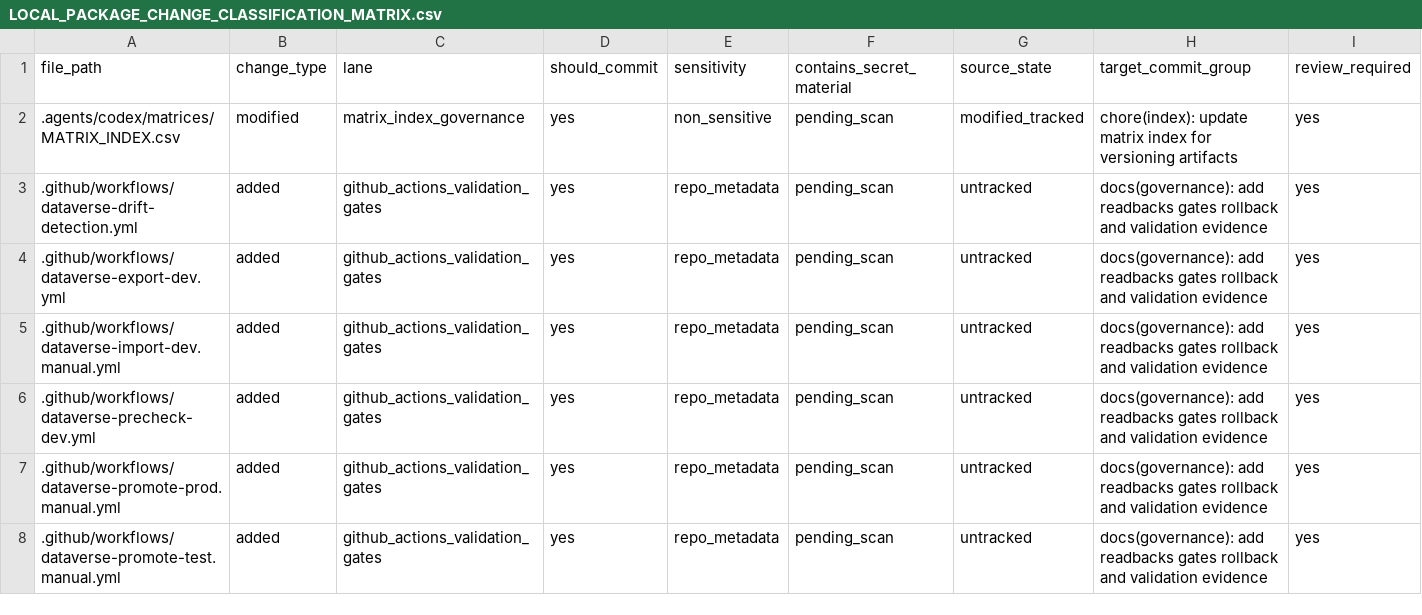
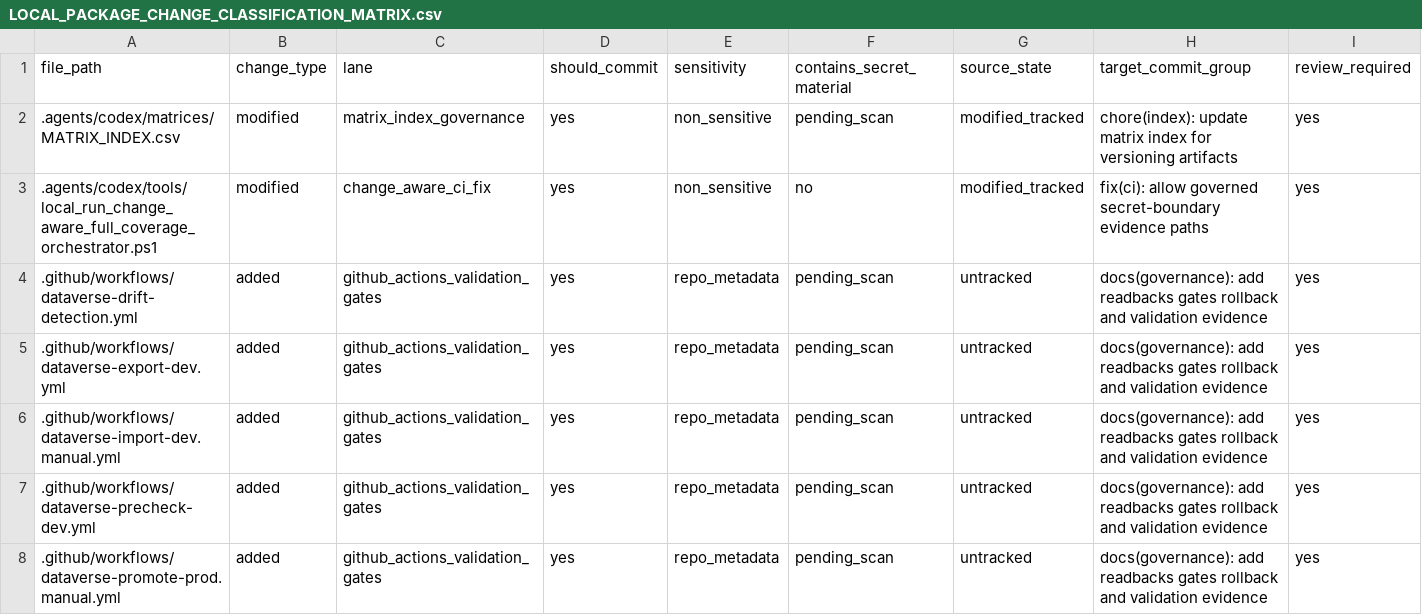
Before and after one commit to universo-rey/cabina-universal-d, a CSV file: matrices/versioning/LOCAL_PACKAGE_CHANGE_CLASSIFICATION_MATRIX.csv, drawn as a sheet; only a part is shown; the shorter side is filled out with more unchanged rows; rows hold the shown columns only; the diff names each change by its address in the sheet, - before the commit and + after, or states it on an @@ line.

```diff
--- a/matrices/versioning/LOCAL_PACKAGE_CHANGE_CLASSIFICATION_MATRIX.csv
+++ b/matrices/versioning/LOCAL_PACKAGE_CHANGE_CLASSIFICATION_MATRIX.csv
+row 3: .agents/codex/tools/local_run_change_aware_full_coverage_orchestrator.ps1 | modified | change_aware_ci_fix | yes | non_sensitive | no | modified_tracked | fix(ci): allow governed secret-boundary evidence paths | yes
```
Also changed, not shown: matrices/versioning/LOCAL_PACKAGE_COMMIT_GROUP_MATRIX.csv, 1 other file.
